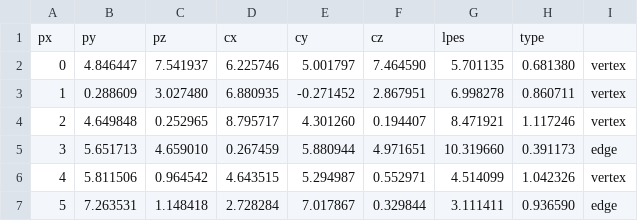
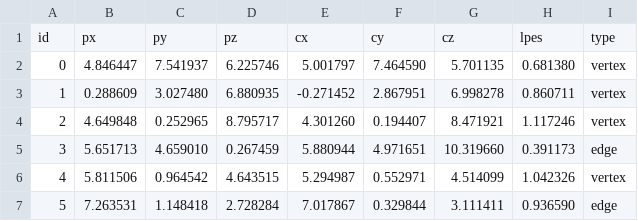
Before and after one commit to mkmat/CODE-GPSD-3D, a CSV file: impl_cpp/r_max_details.csv, drawn as a sheet; only a part is shown; removed rows and columns are numbered as before the commit, all else as after; the diff names each change by its address in the sheet, - before the commit and + after, or states it on an @@ line.

```diff
--- a/impl_cpp/r_max_details.csv
+++ b/impl_cpp/r_max_details.csv
-row 1: px | py | pz | cx | cy | cz | lpes | type
+row 1: id | px | py | pz | cx | cy | cz | lpes | type
```
Also changed, not shown: 2 other files.
